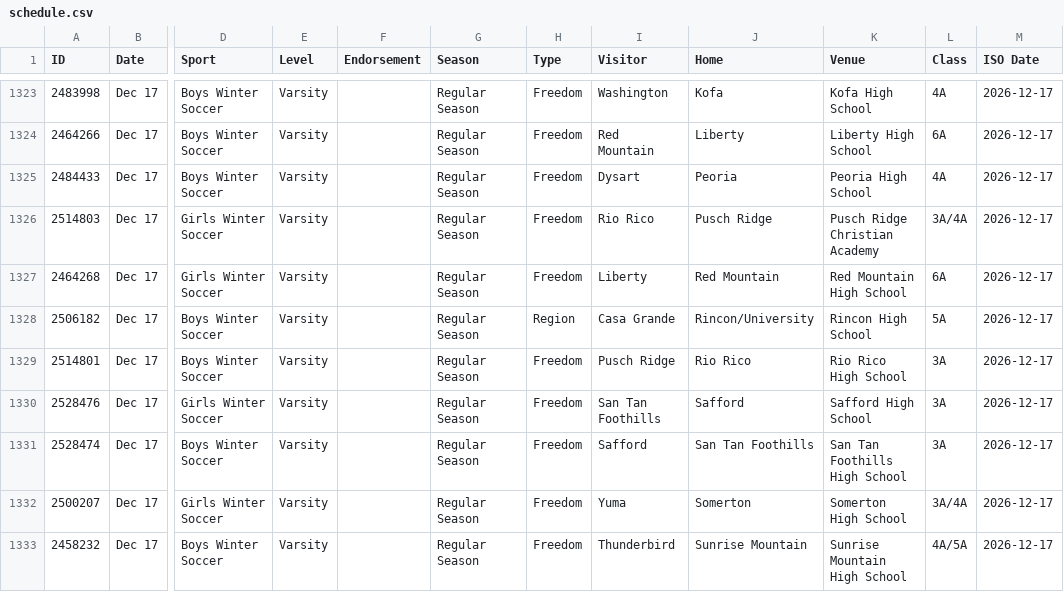
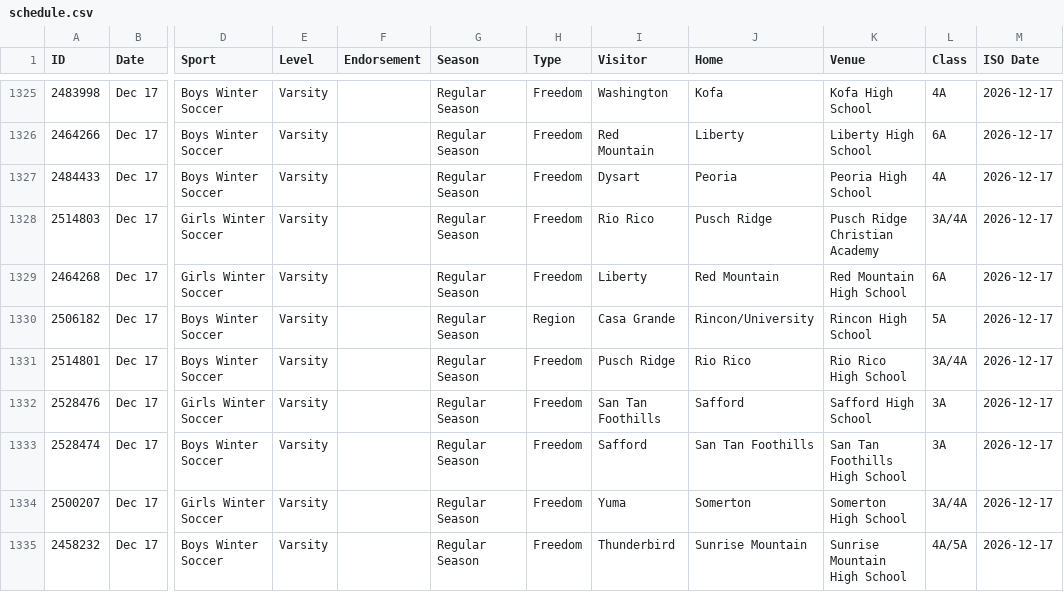
Before and after one commit to AZREFEREE/akrew-hsfeed, a CSV file: data/schedule.csv, drawn as a sheet; only a part is shown, gaps mark what is left out; addresses are those after the commit; the diff covers the shown part only; the diff names each change by its address in the sheet, - before the commit and + after, or states it on an @@ line.

```diff
--- a/data/schedule.csv
+++ b/data/schedule.csv
-L1331 (Class): 3A
+L1331 (Class): 3A/4A
```
Also changed, not shown: 3 added rows, 1 removed row, 12 moved rows and 68 edited cells elsewhere in this file, 7 other files.
